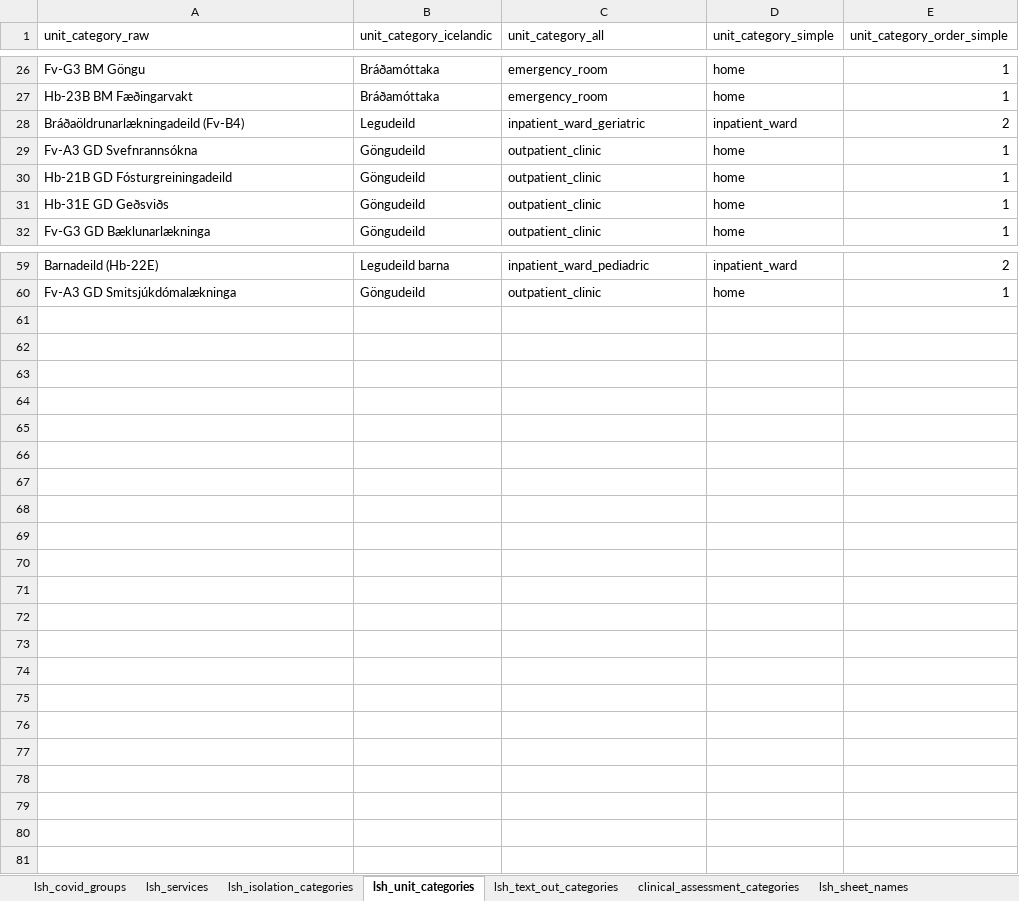
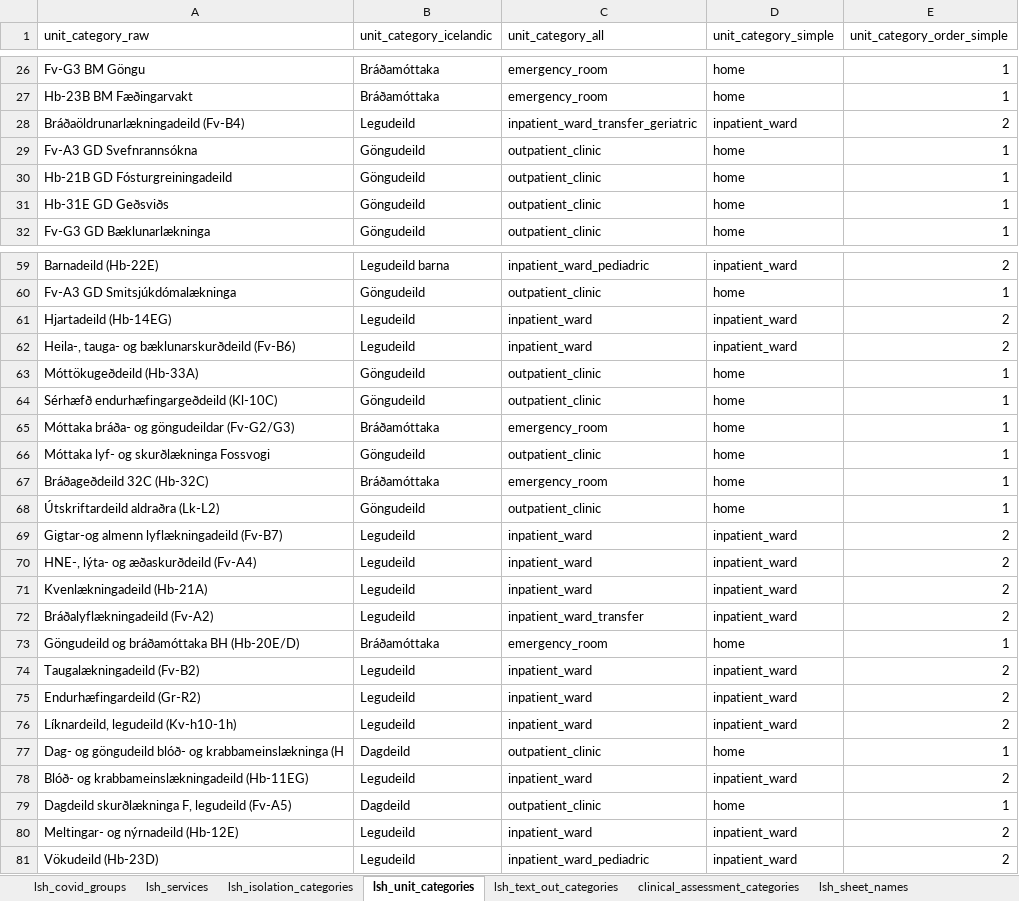
Before and after one commit to tprunarsson/BCS, an Excel workbook: lsh_data_processing/lsh_coding.xlsx, sheet lsh_unit_categories, drawn as a sheet; only a part is shown, gaps mark what is left out; values as stored, in another font and other column widths than the file's, no borders; the diff names each change by its address in the sheet, - before the commit and + after, or states it on an @@ line.

Commit message:
Added unit categories from isolation data

```diff
--- a/lsh_data_processing/lsh_coding.xlsx (sheet lsh_unit_categories)
+++ b/lsh_data_processing/lsh_coding.xlsx (sheet lsh_unit_categories)
-C28 (unit_category_all): inpatient_ward_geriatric
+C28 (unit_category_all): inpatient_ward_transfer_geriatric
+row 61: Hjartadeild (Hb-14EG) | Legudeild | inpatient_ward | inpatient_ward | 2
+row 62: Heila-, tauga- og bæklunarskurðdeild (Fv-B6) | Legudeild | inpatient_ward | inpatient_ward | 2
+row 63: Móttökugeðdeild (Hb-33A) | Göngudeild | outpatient_clinic | home | 1
+row 64: Sérhæfð endurhæfingargeðdeild (Kl-10C) | Göngudeild | outpatient_clinic | home | 1
+row 65: Móttaka bráða- og göngudeildar (Fv-G2/G3) | Bráðamóttaka | emergency_room | home | 1
+row 66: Móttaka lyf- og skurðlækninga Fossvogi | Göngudeild | outpatient_clinic | home | 1
+row 67: Bráðageðdeild 32C (Hb-32C) | Bráðamóttaka | emergency_room | home | 1
+row 68: Útskriftardeild aldraðra (Lk-L2) | Göngudeild | outpatient_clinic | home | 1
+row 69: Gigtar-og almenn lyflækningadeild (Fv-B7) | Legudeild | inpatient_ward | inpatient_ward | 2
+row 70: HNE-, lýta- og æðaskurðdeild (Fv-A4) | Legudeild | inpatient_ward | inpatient_ward | 2
+row 71: Kvenlækningadeild (Hb-21A) | Legudeild | inpatient_ward | inpatient_ward | 2
+row 72: Bráðalyflækningadeild (Fv-A2) | Legudeild | inpatient_ward_transfer | inpatient_ward | 2
+row 73: Göngudeild og bráðamóttaka BH (Hb-20E/D) | Bráðamóttaka | emergency_room | home | 1
+row 74: Taugalækningadeild (Fv-B2) | Legudeild | inpatient_ward | inpatient_ward | 2
+row 75: Endurhæfingardeild (Gr-R2) | Legudeild | inpatient_ward | inpatient_ward | 2
+row 76: Líknardeild, legudeild (Kv-h10-1h) | Legudeild | inpatient_ward | inpatient_ward | 2
+row 77: Dag- og göngudeild blóð- og krabbameinslækninga (H | Dagdeild | outpatient_clinic | home | 1
+row 78: Blóð- og krabbameinslækningadeild (Hb-11EG) | Legudeild | inpatient_ward | inpatient_ward | 2
+row 79: Dagdeild skurðlækninga F, legudeild (Fv-A5) | Dagdeild | outpatient_clinic | home | 1
+row 80: Meltingar- og nýrnadeild (Hb-12E) | Legudeild | inpatient_ward | inpatient_ward | 2
+row 81: Vökudeild (Hb-23D) | Legudeild | inpatient_ward_pediadric | inpatient_ward | 2
```
